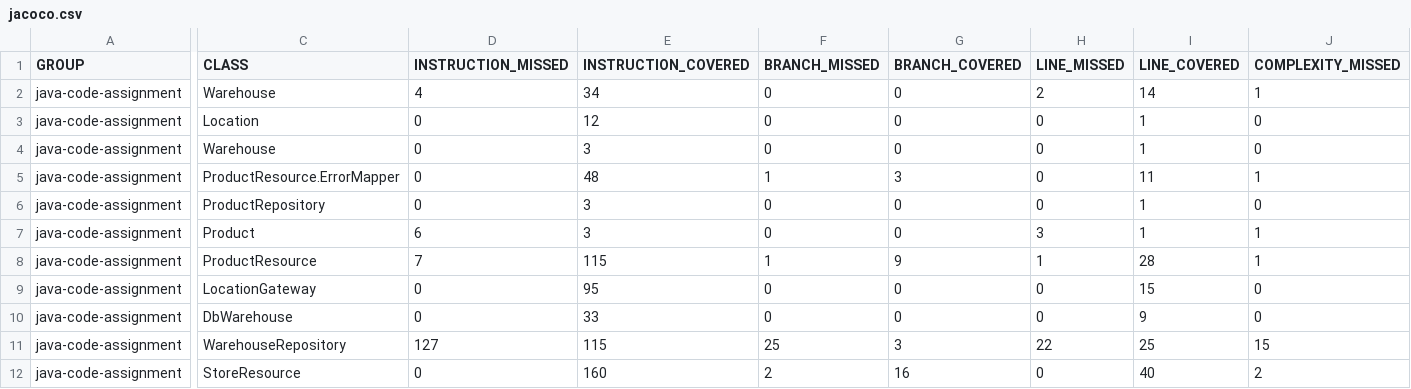
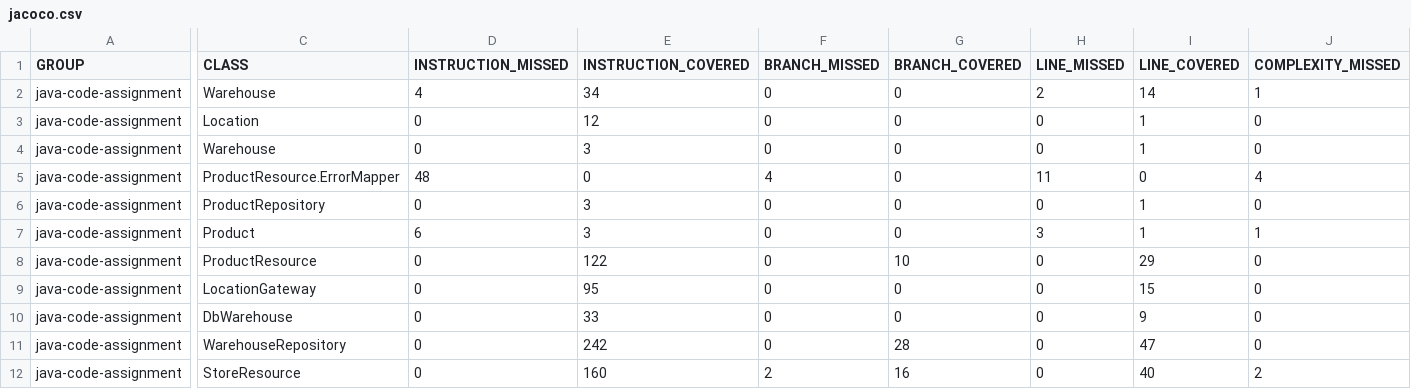
Before and after one commit to ezhilking123/Assignment, a CSV file: target/jacoco-report/jacoco.csv, drawn as a sheet; only a part is shown, gaps mark what is left out; the diff covers the shown part only; the diff names each change by its address in the sheet, - before the commit and + after, or states it on an @@ line.

```diff
--- a/target/jacoco-report/jacoco.csv
+++ b/target/jacoco-report/jacoco.csv
-D5 (INSTRUCTION_MISSED): 0
+D5 (INSTRUCTION_MISSED): 48
-E5 (INSTRUCTION_COVERED): 48
+E5 (INSTRUCTION_COVERED): 0
-F5 (BRANCH_MISSED): 1
+F5 (BRANCH_MISSED): 4
-G5 (BRANCH_COVERED): 3
+G5 (BRANCH_COVERED): 0
-H5 (LINE_MISSED): 0
+H5 (LINE_MISSED): 11
-I5 (LINE_COVERED): 11
+I5 (LINE_COVERED): 0
-J5 (COMPLEXITY_MISSED): 1
+J5 (COMPLEXITY_MISSED): 4
-D8 (INSTRUCTION_MISSED): 7
+D8 (INSTRUCTION_MISSED): 0
-E8 (INSTRUCTION_COVERED): 115
+E8 (INSTRUCTION_COVERED): 122
-F8 (BRANCH_MISSED): 1
+F8 (BRANCH_MISSED): 0
-G8 (BRANCH_COVERED): 9
+G8 (BRANCH_COVERED): 10
-H8 (LINE_MISSED): 1
+H8 (LINE_MISSED): 0
-I8 (LINE_COVERED): 28
+I8 (LINE_COVERED): 29
-J8 (COMPLEXITY_MISSED): 1
+J8 (COMPLEXITY_MISSED): 0
-D11 (INSTRUCTION_MISSED): 127
+D11 (INSTRUCTION_MISSED): 0
-E11 (INSTRUCTION_COVERED): 115
+E11 (INSTRUCTION_COVERED): 242
-F11 (BRANCH_MISSED): 25
+F11 (BRANCH_MISSED): 0
-G11 (BRANCH_COVERED): 3
+G11 (BRANCH_COVERED): 28
-H11 (LINE_MISSED): 22
+H11 (LINE_MISSED): 0
-I11 (LINE_COVERED): 25
+I11 (LINE_COVERED): 47
-J11 (COMPLEXITY_MISSED): 15
+J11 (COMPLEXITY_MISSED): 0
```
Also changed, not shown: 17 edited cells elsewhere in this file, 48 other files.
